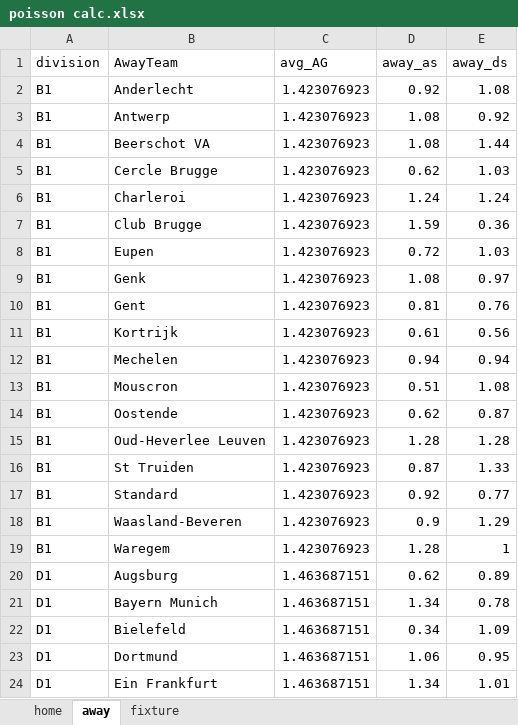
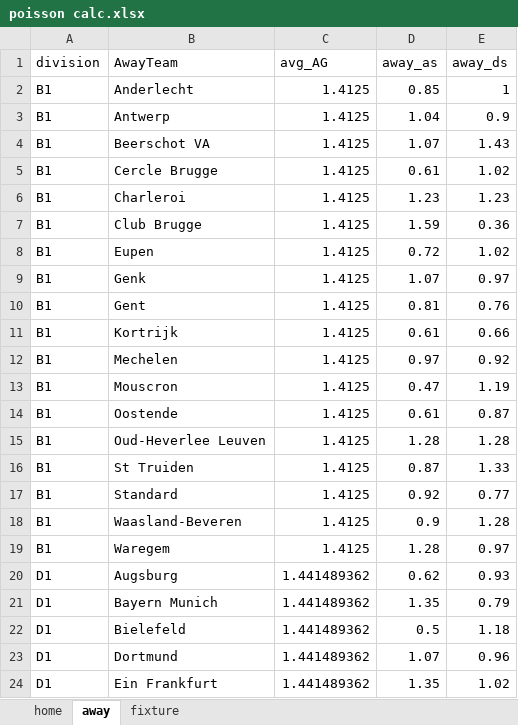
Before and after one commit to gitboyzorro5/FDAS, an Excel workbook: poisson calc.xlsx, sheet away, drawn as a sheet; only a part is shown; values as stored, in another font and other column widths than the file's, no borders; the diff covers the shown part only; the diff names each change by its address in the sheet, - before the commit and + after, or states it on an @@ line.

```diff
--- a/poisson calc.xlsx (sheet away)
+++ b/poisson calc.xlsx (sheet away)
-C2:C19 (avg_AG): 1.423076923
+C2:C19 (avg_AG): 1.4125
-D2 (away_as): 0.92
+D2 (away_as): 0.85
-E2 (away_ds): 1.08
+E2 (away_ds): 1
-D3 (away_as): 1.08
+D3 (away_as): 1.04
-E3 (away_ds): 0.92
+E3 (away_ds): 0.9
-D4 (away_as): 1.08
+D4 (away_as): 1.07
-E4 (away_ds): 1.44
+E4 (away_ds): 1.43
-D5 (away_as): 0.62
+D5 (away_as): 0.61
-E5 (away_ds): 1.03
+E5 (away_ds): 1.02
-D6 (away_as): 1.24
+D6 (away_as): 1.23
-E6 (away_ds): 1.24
+E6 (away_ds): 1.23
-E8 (away_ds): 1.03
+E8 (away_ds): 1.02
-D9 (away_as): 1.08
+D9 (away_as): 1.07
-E11 (away_ds): 0.56
+E11 (away_ds): 0.66
-D12 (away_as): 0.94
+D12 (away_as): 0.97
-E12 (away_ds): 0.94
+E12 (away_ds): 0.92
-D13 (away_as): 0.51
+D13 (away_as): 0.47
-E13 (away_ds): 1.08
+E13 (away_ds): 1.19
-D14 (away_as): 0.62
+D14 (away_as): 0.61
-E18 (away_ds): 1.29
+E18 (away_ds): 1.28
-E19 (away_ds): 1
+E19 (away_ds): 0.97
-C20:C24 (avg_AG): 1.463687151
+C20:C24 (avg_AG): 1.441489362
-E20 (away_ds): 0.89
+E20 (away_ds): 0.93
-D21 (away_as): 1.34
+D21 (away_as): 1.35
-E21 (away_ds): 0.78
+E21 (away_ds): 0.79
-D22 (away_as): 0.34
+D22 (away_as): 0.5
-E22 (away_ds): 1.09
+E22 (away_ds): 1.18
-D23 (away_as): 1.06
+D23 (away_as): 1.07
-E23 (away_ds): 0.95
+E23 (away_ds): 0.96
-D24 (away_as): 1.34
+D24 (away_as): 1.35
-E24 (away_ds): 1.01
+E24 (away_ds): 1.02
```
Also changed, not shown: 950 edited cells elsewhere in this sheet, sheet fixture, sheet home, CS generator.xlsx, myodds.xlsx, 1 other file.
